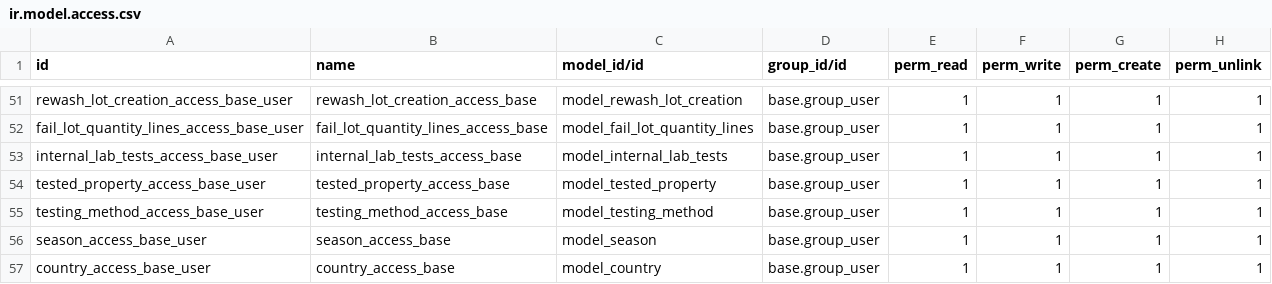
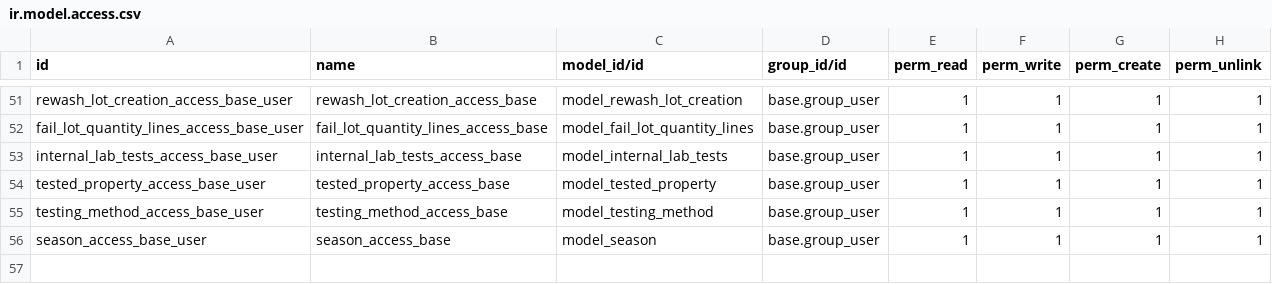
Before and after one commit to subtletechs/union_colmbo_washing_plant, a CSV file: security/ir.model.access.csv, drawn as a sheet; only a part is shown, gaps mark what is left out.

```diff
--- a/security/ir.model.access.csv
+++ b/security/ir.model.access.csv
@@ -56,2 +56 @@ testing_method_access_base_user,testing_method_access_base,model_testing_method,
 season_access_base_user,season_access_base,model_season,base.group_user,1,1,1,1
-country_access_base_user,country_access_base,model_country,base.group_user,1,1,1,1
```
Also changed, not shown: 2 other files.
